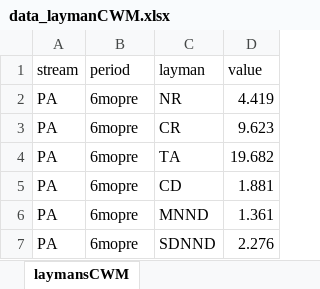
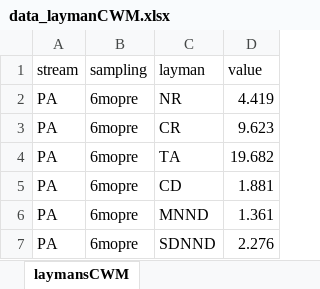
Before and after one commit to PEGutierrezF/SIA_Plots, an Excel workbook: data/data_laymanCWM.xlsx, sheet laymansCWM, drawn as a sheet; only a part is shown; values as stored, in another font and other column widths than the file's, no borders; the diff names each change by its address in the sheet, - before the commit and + after, or states it on an @@ line.

Commit message:
data

```diff
--- a/data/data_laymanCWM.xlsx (sheet laymansCWM)
+++ b/data/data_laymanCWM.xlsx (sheet laymansCWM)
-B1: period
+B1: sampling
```
Also changed, not shown: 1 other file.
